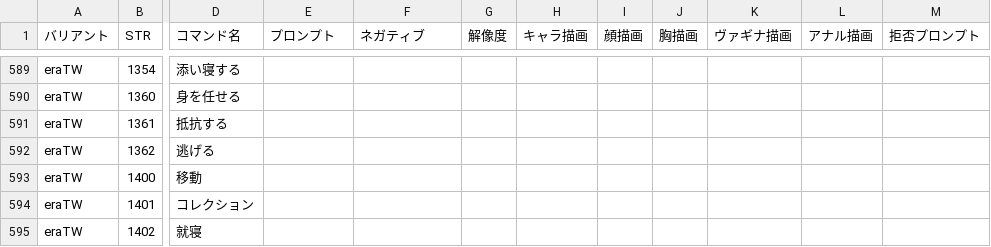
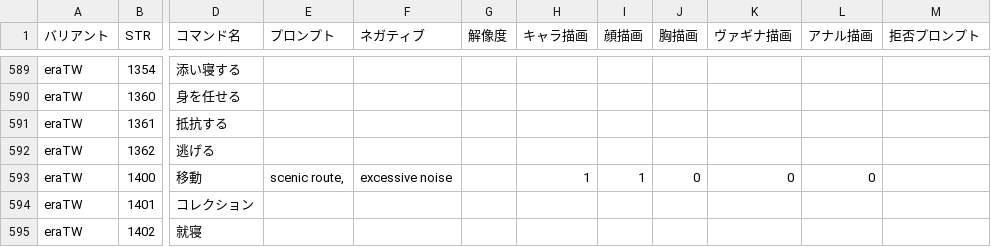
Before and after one commit to pleiadesseven/era2webuiapi, a CSV file: era2webui/eraTW/csvfiles/Train.csv, drawn as a sheet; only a part is shown, gaps mark what is left out; the diff names each change by its address in the sheet, - before the commit and + after, or states it on an @@ line.

```diff
--- a/era2webui/eraTW/csvfiles/Train.csv
+++ b/era2webui/eraTW/csvfiles/Train.csv
-E593 (プロンプト): (empty)
+E593 (プロンプト): scenic route,
-F593 (ネガティブ): (empty)
+F593 (ネガティブ): excessive noise
-H593 (キャラ描画): (empty)
+H593 (キャラ描画): 1
-I593 (顔描画): (empty)
+I593 (顔描画): 1
-J593 (胸描画): (empty)
+J593 (胸描画): 0
-K593 (ヴァギナ描画): (empty)
+K593 (ヴァギナ描画): 0
-L593 (アナル描画): (empty)
+L593 (アナル描画): 0
```
Also changed, not shown: era2webui/eraTW/csvfiles/Cloth.csv, 5 other files.
